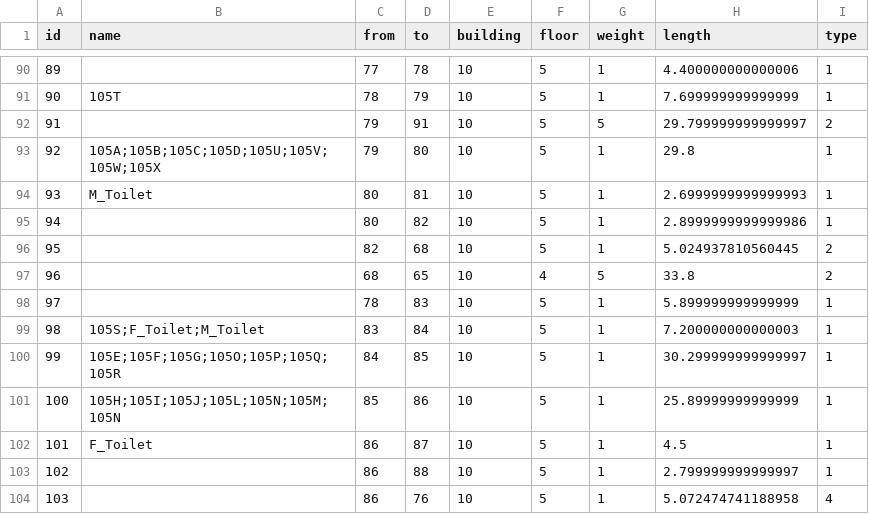
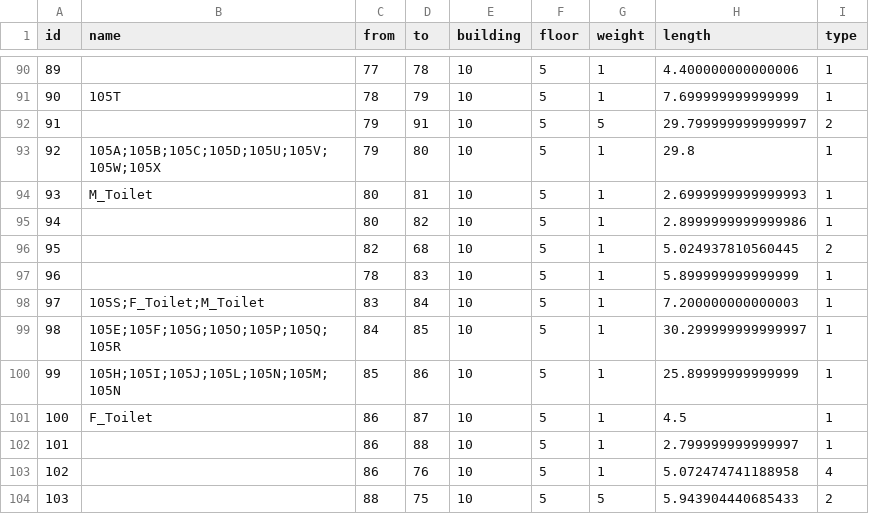
Before and after one commit to SenARMap/SenARMapProject_2026, a CSV file: data/10_bldg/edge.csv, drawn as a sheet; only a part is shown, gaps mark what is left out; the shorter side is filled out with more unchanged rows; removed rows and columns are numbered as before the commit, all else as after; the diff names each change by its address in the sheet, - before the commit and + after, or states it on an @@ line.

Commit message:
【変更】スプレッドシート上からPush (実行者: 1061)

```diff
--- a/data/10_bldg/edge.csv
+++ b/data/10_bldg/edge.csv
-row 97: 96 |  | 68 | 65 | 10 | 4 | 5 | 33.8 | 2
@@ column A (id) renumbered from row 97 down @@
```
